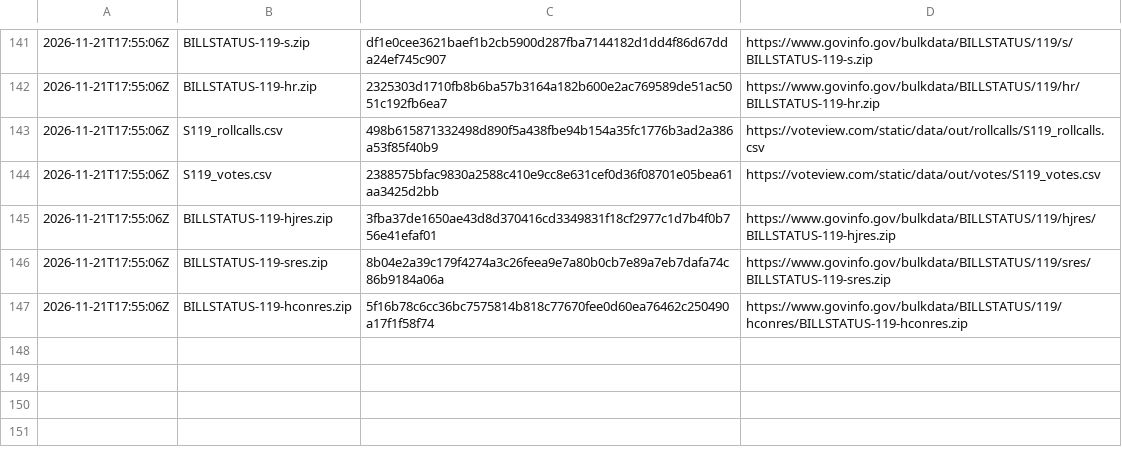
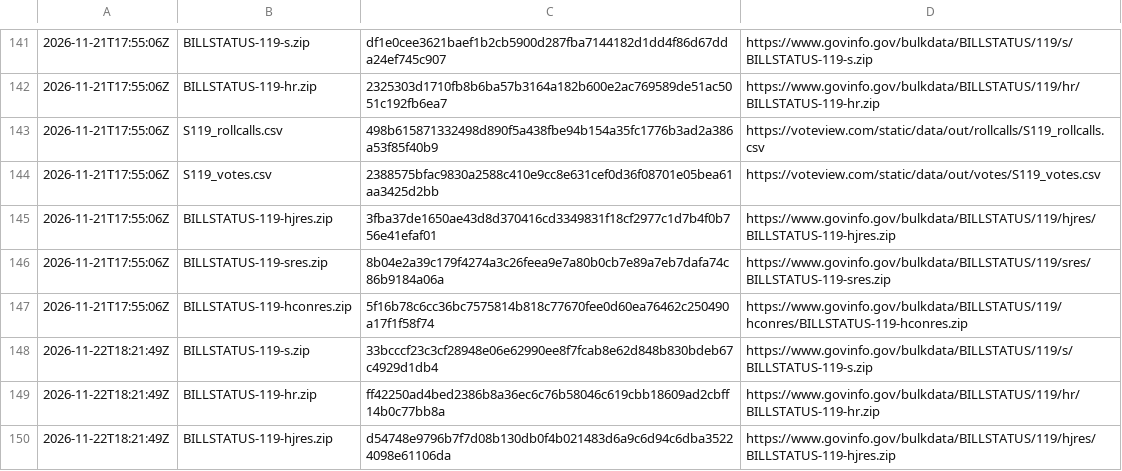
Before and after one commit to safire684-ops/civicalign, a TSV file: data/raw/PROVENANCE.tsv, drawn as a sheet; only a part is shown, gaps mark what is left out; the diff names each change by its address in the sheet, - before the commit and + after, or states it on an @@ line.

```diff
--- a/data/raw/PROVENANCE.tsv
+++ b/data/raw/PROVENANCE.tsv
+row 148: 2026-11-22T18:21:49Z | BILLSTATUS-119-s.zip | 33bcccf23c3cf28948e06e62990ee8f7fcab8e62d848b830bdeb67c4929d1db4 | https://www.govinfo.gov/bulkdata/BILLSTATUS/119/s/BILLSTATUS-119-s.zip
+row 149: 2026-11-22T18:21:49Z | BILLSTATUS-119-hr.zip | ff42250ad4bed2386b8a36ec6c76b58046c619cbb18609ad2cbff14b0c77bb8a | https://www.govinfo.gov/bulkdata/BILLSTATUS/119/hr/BILLSTATUS-119-hr.zip
+row 150: 2026-11-22T18:21:49Z | BILLSTATUS-119-hjres.zip | d54748e9796b7f7d08b130db0f4b021483d6a9c6d94c6dba35224098e61106da | https://www.govinfo.gov/bulkdata/BILLSTATUS/119/hjres/BILLSTATUS-119-hjres.zip
```
Also changed, not shown: 7 other files.
